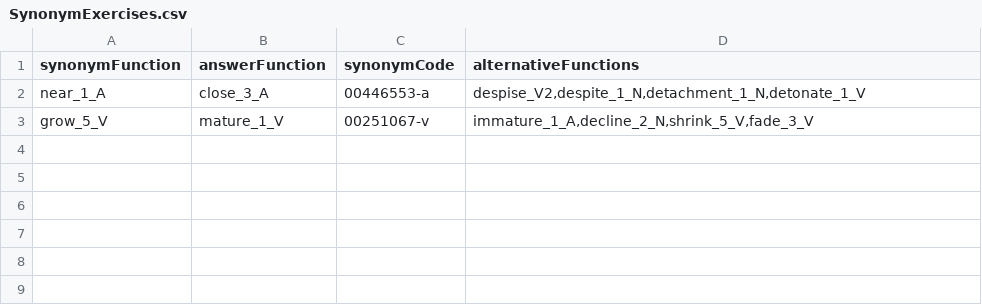
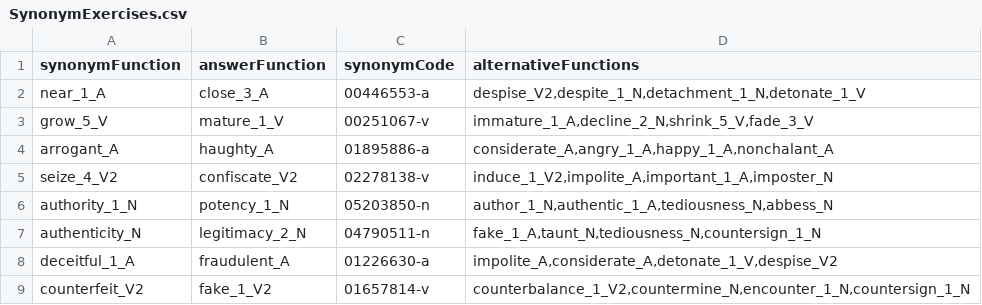
Before and after one commit to Hugsim/DATX02-20-11, a CSV file: SmartLearning/app/src/main/assets/parsing/SynonymExercises.csv, drawn as a sheet.

Commit message:
Added some exercises. All the exercises will now loop

```diff
--- a/SmartLearning/app/src/main/assets/parsing/SynonymExercises.csv
+++ b/SmartLearning/app/src/main/assets/parsing/SynonymExercises.csv
@@ -3 +3,7 @@ synonymFunction;answerFunction;synonymCode;alternativeFunctions
 "grow_5_V";"mature_1_V";"00251067-v";"immature_1_A,decline_2_N,shrink_5_V,fade_3_V"
+"arrogant_A";"haughty_A";"01895886-a";"considerate_A,angry_1_A,happy_1_A,nonchalant_A"
+"seize_4_V2";"confiscate_V2";"02278138-v";"induce_1_V2,impolite_A,important_1_A,imposter_N"
+"authority_1_N";"potency_1_N";"05203850-n";"author_1_N,authentic_1_A,tediousness_N,abbess_N"
+"authenticity_N";"legitimacy_2_N";"04790511-n";"fake_1_A,taunt_N,tediousness_N,countersign_1_N"
+"deceitful_1_A";"fraudulent_A";"01226630-a";"impolite_A,considerate_A,detonate_1_V,despise_V2"
+"counterfeit_V2";"fake_1_V2";"01657814-v";"counterbalance_1_V2,countermine_N,encounter_1_N,countersign_1_N"
```
Also changed, not shown: SmartLearning/app/src/main/assets/parsing/Exercises.csv, 1 other file.
